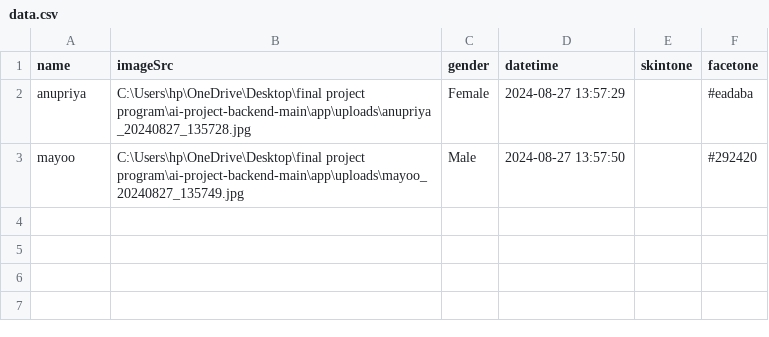
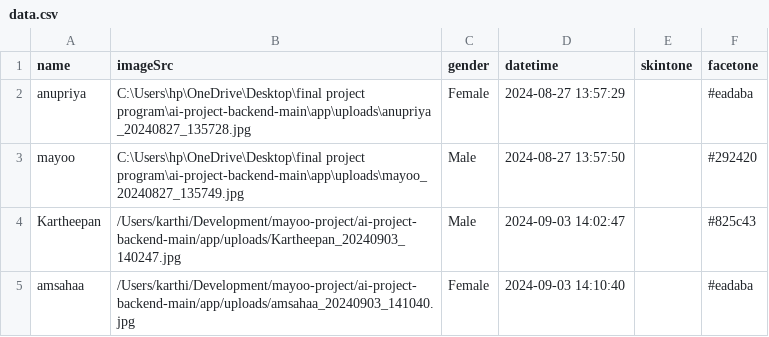
Before and after one commit to gitmayoo/ai-project-backend-main, a CSV file: app/data.csv, drawn as a sheet.

```diff
--- a/app/data.csv
+++ b/app/data.csv
@@ -3 +3,3 @@ anupriya,C:\Users\hp\OneDrive\Desktop\final project program\ai-project-backend-m
 mayoo,C:\Users\hp\OneDrive\Desktop\final project program\ai-project-backend-main\app\uploads\mayoo_20240827_135749.jpg,Male,2024-08-27 13:57:50,,#292420
+Kartheepan,/Users/karthi/Development/mayoo-project/ai-project-backend-main/app/uploads/Kartheepan_20240903_140247.jpg,Male,2024-09-03 14:02:47,,#825c43
+amsahaa,/Users/karthi/Development/mayoo-project/ai-project-backend-main/app/uploads/amsahaa_20240903_141040.jpg,Female,2024-09-03 14:10:40,,#eadaba
```
Also changed, not shown: 6 other files.
